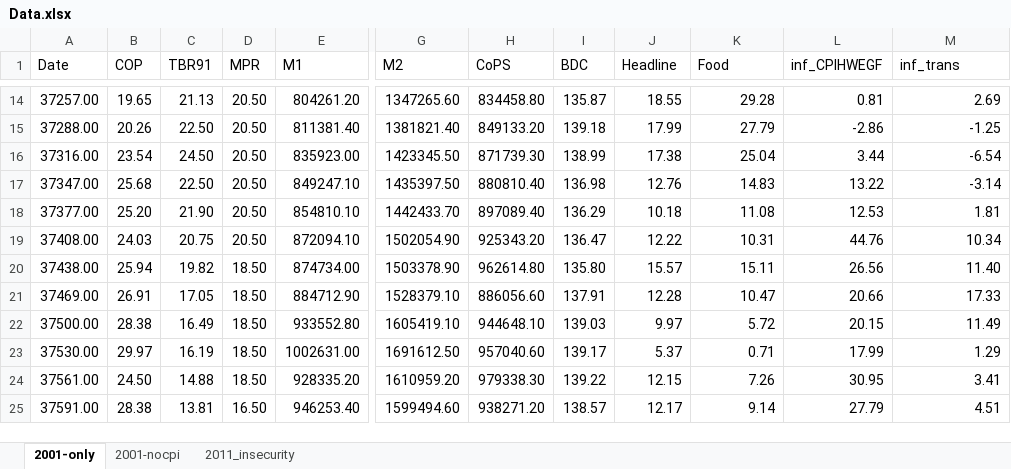
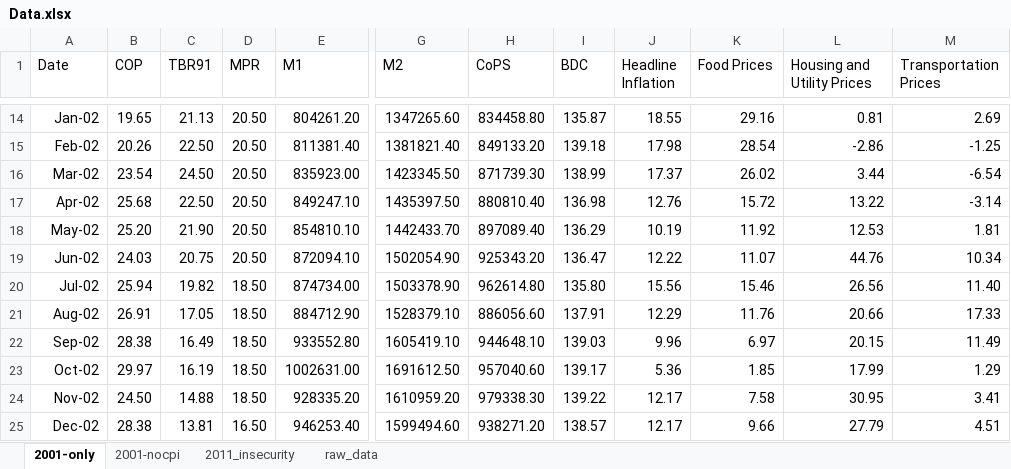
Before and after one commit to eakande/Newsletter, an Excel workbook: Data.xlsx, sheet 2001-only, drawn as a sheet; only a part is shown, gaps mark what is left out; values as stored, in another font and other column widths than the file's, no borders; the diff covers the shown part only; the diff names each change by its address in the sheet, - before the commit and + after, or states it on an @@ line.

```diff
--- a/Data.xlsx (sheet 2001-only)
+++ b/Data.xlsx (sheet 2001-only)
+sheet tab: raw_data
-J1: Headline
+J1: Headline Inflation
-K1: Food
+K1: Food Prices
-L1: inf_CPIHWEGF
+L1: Housing and Utility Prices
-M1: inf_trans
+M1: Transportation Prices
-A14 (Date): 37257.00
+A14 (Date): Jan-02
-K14 (Food Prices): 29.28
+K14 (Food Prices): 29.16
-A15 (Date): 37288.00
+A15 (Date): Feb-02
-J15 (Headline Inflation): 17.99
+J15 (Headline Inflation): 17.98
-K15 (Food Prices): 27.79
+K15 (Food Prices): 28.54
-A16 (Date): 37316.00
+A16 (Date): Mar-02
-J16 (Headline Inflation): 17.38
+J16 (Headline Inflation): 17.37
-K16 (Food Prices): 25.04
+K16 (Food Prices): 26.02
-A17 (Date): 37347.00
+A17 (Date): Apr-02
-K17 (Food Prices): 14.83
+K17 (Food Prices): 15.72
-A18 (Date): 37377.00
+A18 (Date): May-02
-J18 (Headline Inflation): 10.18
+J18 (Headline Inflation): 10.19
-K18 (Food Prices): 11.08
+K18 (Food Prices): 11.92
-A19 (Date): 37408.00
+A19 (Date): Jun-02
-K19 (Food Prices): 10.31
+K19 (Food Prices): 11.07
-A20 (Date): 37438.00
+A20 (Date): Jul-02
-J20 (Headline Inflation): 15.57
+J20 (Headline Inflation): 15.56
-K20 (Food Prices): 15.11
+K20 (Food Prices): 15.46
-A21 (Date): 37469.00
+A21 (Date): Aug-02
-J21 (Headline Inflation): 12.28
+J21 (Headline Inflation): 12.29
-K21 (Food Prices): 10.47
+K21 (Food Prices): 11.76
-A22 (Date): 37500.00
+A22 (Date): Sep-02
-J22 (Headline Inflation): 9.97
+J22 (Headline Inflation): 9.96
-K22 (Food Prices): 5.72
+K22 (Food Prices): 6.97
-A23 (Date): 37530.00
+A23 (Date): Oct-02
-J23 (Headline Inflation): 5.37
+J23 (Headline Inflation): 5.36
-K23 (Food Prices): 0.71
+K23 (Food Prices): 1.85
-A24 (Date): 37561.00
+A24 (Date): Nov-02
-J24 (Headline Inflation): 12.15
+J24 (Headline Inflation): 12.17
-K24 (Food Prices): 7.26
+K24 (Food Prices): 7.58
-A25 (Date): 37591.00
+A25 (Date): Dec-02
-K25 (Food Prices): 9.14
+K25 (Food Prices): 9.66
```
Also changed, not shown: 453 edited cells elsewhere in this sheet, sheet 2001-nocpi, sheet 2011_insecurity, formulas that keep their value.
